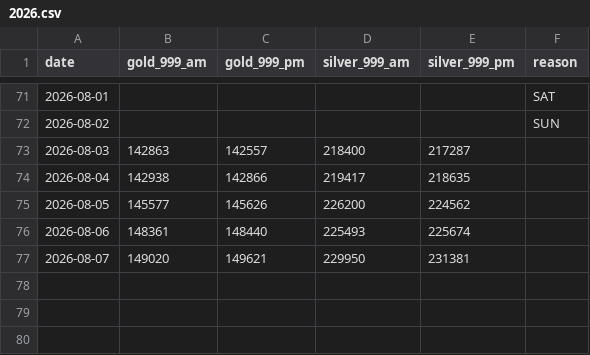
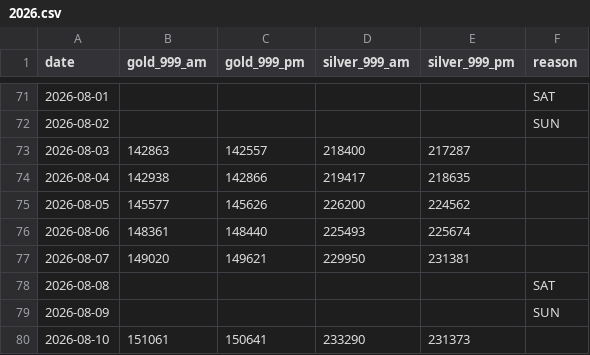
Before and after one commit to sumit-nathany/gold-silver-prices, a CSV file: data/2026.csv, drawn as a sheet; only a part is shown, gaps mark what is left out.

```diff
--- a/data/2026.csv
+++ b/data/2026.csv
@@ -77 +77,4 @@ date,gold_999_am,gold_999_pm,silver_999_am,silver_999_pm,reason
 2026-08-07,149020,149621,229950,231381,
+2026-08-08,,,,,SAT
+2026-08-09,,,,,SUN
+2026-08-10,151061,150641,233290,231373,
```
